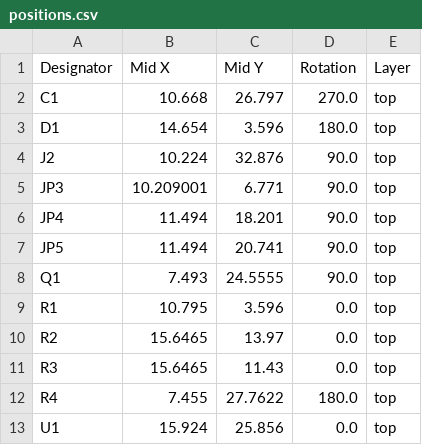
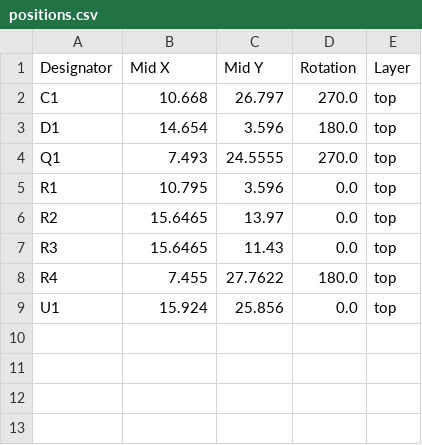
Before and after one commit to michpro/mikroBUS, a CSV file: I2C_1-Wire_Click/production/positions.csv, drawn as a sheet.

```diff
--- a/I2C_1-Wire_Click/production/positions.csv
+++ b/I2C_1-Wire_Click/production/positions.csv
@@ -3,7 +3,3 @@ C1,10.668,26.797,270.0,top
 D1,14.654,3.596,180.0,top
-J2,10.224,32.876,90.0,top
-JP3,10.209001,6.771,90.0,top
-JP4,11.494,18.201,90.0,top
-JP5,11.494,20.741,90.0,top
-Q1,7.493,24.5555,90.0,top
+Q1,7.493,24.5555,270.0,top
 R1,10.795,3.596,0.0,top
```
Also changed, not shown: I2C_1-Wire_Click/production/bom.csv, 9 other files.
